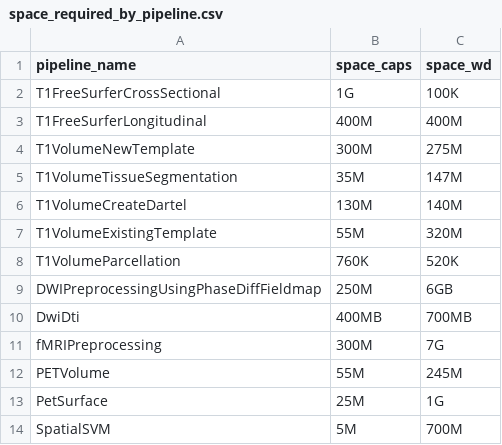
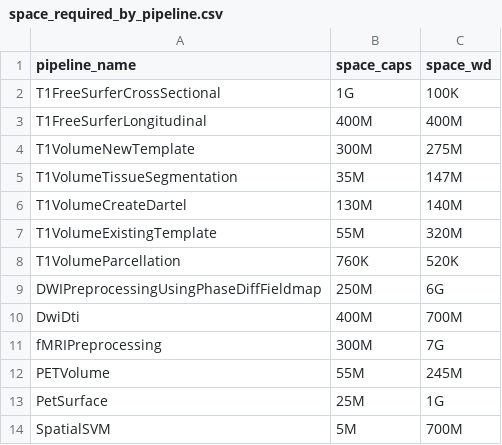
Before and after one commit to aramis-lab/clinica, a CSV file: clinica/pipelines/space_required_by_pipeline.csv, drawn as a sheet.

Commit message:
Update size info for DWI-DTI pipeline
Former-commit-id: 0af56521b99c604e31f609513d31f1a915d546e2

```diff
--- a/clinica/pipelines/space_required_by_pipeline.csv
+++ b/clinica/pipelines/space_required_by_pipeline.csv
@@ -8,4 +8,4 @@ T1VolumeExistingTemplate;55M;320M
 T1VolumeParcellation;760K;520K
-DWIPreprocessingUsingPhaseDiffFieldmap;250M;6GB
-DwiDti;400MB;700MB
+DWIPreprocessingUsingPhaseDiffFieldmap;250M;6G
+DwiDti;400M;700M
 fMRIPreprocessing;300M;7G
```
